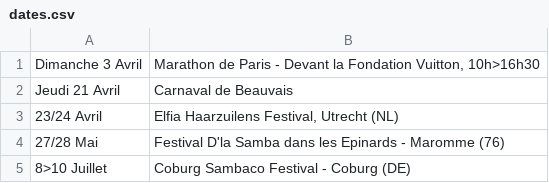
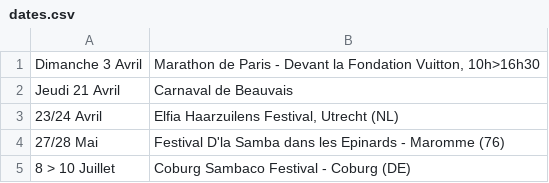
Before and after one commit to mathurinpetit/omaracuja, a CSV file: dates.csv, drawn as a sheet.

Commit message:
Update dates.csv

```diff
--- a/dates.csv
+++ b/dates.csv
@@ -4,2 +4,2 @@ Jeudi 21 Avril; Carnaval de Beauvais
 27/28 Mai; Festival D'la Samba dans les Epinards - Maromme (76)
-8>10 Juillet; Coburg Sambaco Festival - Coburg (DE)
+8 > 10 Juillet; Coburg Sambaco Festival - Coburg (DE)
```
